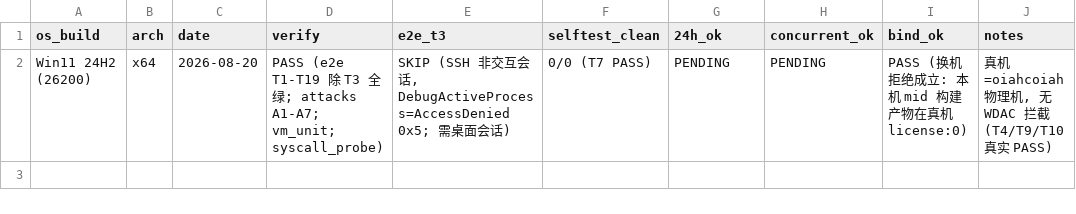
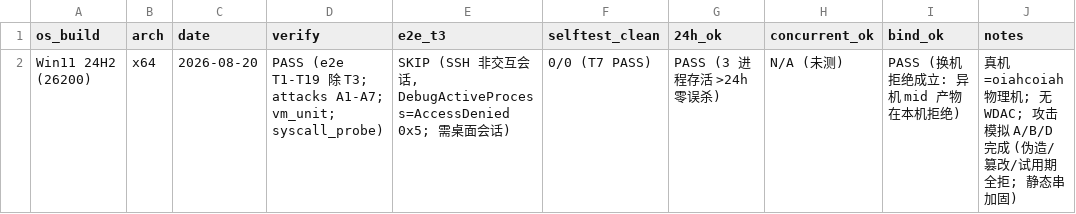
Before and after one commit to auui-LDAH/ShardVase, a CSV file: docs/compat-matrix.csv, drawn as a sheet.

Commit message:
test: phase-II wrap-up - 24h residency passed, attack simulation recorded
Real machine (oiahcoiah): three residency processes survived >24h with
zero watchdog kills (PHASE2 P2-4 implicitly passed). Attack simulation
(A string scan, B static structure, D license forgery) recorded:
forgery/tamper/trial-bypass all rejected; static-string findings
hardened in 38d8a21. T3 remains SKIP - needs an interactive desktop
session (SSH returns 0x5); hardware-binding dual-machine N/A (no second
machine). Matrix updated.

```diff
--- a/docs/compat-matrix.csv
+++ b/docs/compat-matrix.csv
@@ -1,2 +1,2 @@
 os_build,arch,date,verify,e2e_t3,selftest_clean,24h_ok,concurrent_ok,bind_ok,notes
-"Win11 24H2 (26200)","x64","2026-08-20","PASS (e2e T1-T19 除 T3 全绿; attacks A1-A7; vm_unit; syscall_probe)","SKIP (SSH 非交互会话, DebugActiveProcess=AccessDenied 0x5; 需桌面会话)","0/0 (T7 PASS)","PENDING","PENDING","PASS (换机拒绝成立: 本机 mid 构建产物在真机 license:0)","真机=oiahcoiah 物理机, 无 WDAC 拦截 (T4/T9/T10 真实 PASS)"
+"Win11 24H2 (26200)","x64","2026-08-20","PASS (e2e T1-T19 除 T3; attacks A1-A7; vm_unit; syscall_probe)","SKIP (SSH 非交互会话, DebugActiveProcess=AccessDenied 0x5; 需桌面会话)","0/0 (T7 PASS)","PASS (3 进程存活 >24h 零误杀)","N/A (未测)","PASS (换机拒绝成立: 异机 mid 产物在本机拒绝)","真机=oiahcoiah 物理机; 无 WDAC; 攻击模拟 A/B/D 完成 (伪造/篡改/试用期全拒; 静态串加固)"
```
